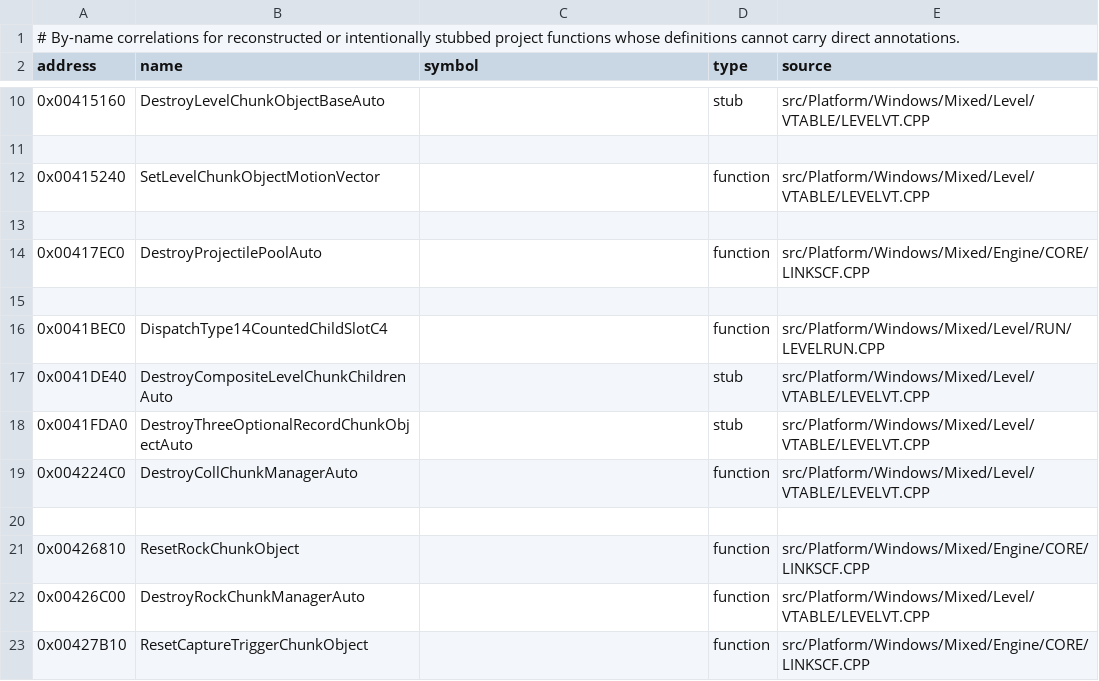
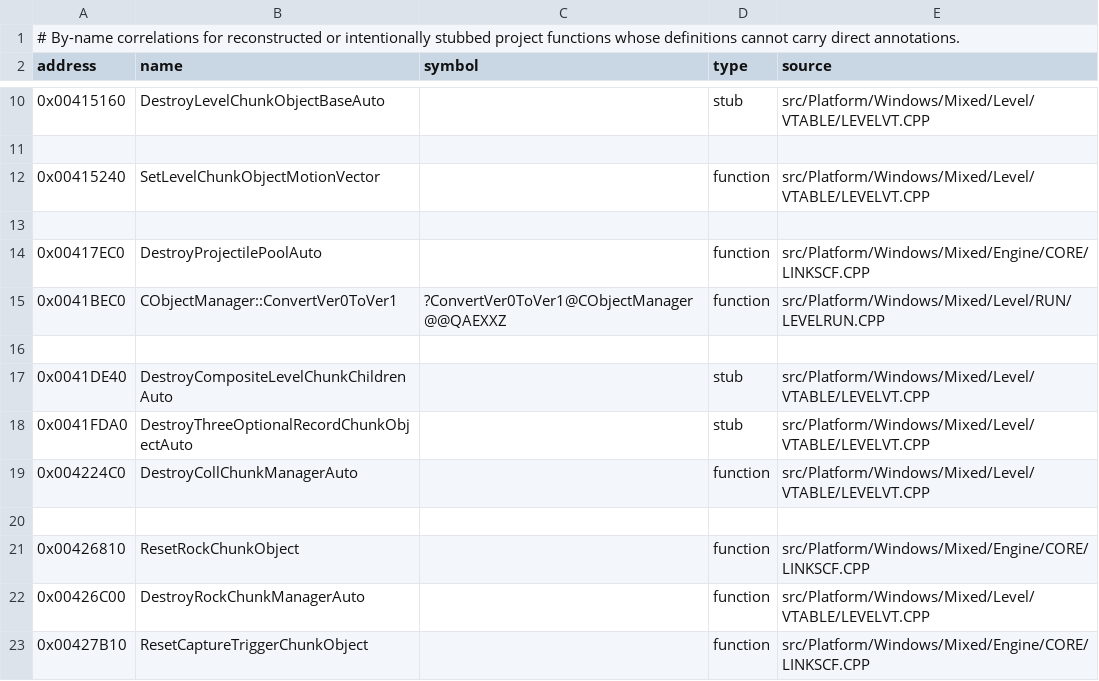
Before and after one commit to vonhoff/lemball-decomp, a CSV file: data/reccmp-source-symbols.csv, drawn as a sheet; only a part is shown, gaps mark what is left out; removed rows and columns are numbered as before the commit, all else as after; the diff names each change by its address in the sheet, - before the commit and + after, or states it on an @@ line.

```diff
--- a/data/reccmp-source-symbols.csv
+++ b/data/reccmp-source-symbols.csv
+row 15: 0x0041BEC0 | CObjectManager::ConvertVer0ToVer1 | ?ConvertVer0ToVer1@CObjectManager@@QAEXXZ | function | src/Platform/Windows/Mixed/Level/RUN/LEVELRUN.CPP
-row 16: 0x0041BEC0 | DispatchType14CountedChildSlotC4 |  | function | src/Platform/Windows/Mixed/Level/RUN/LEVELRUN.CPP
```
Also changed, not shown: data/macintosh-symbol-coverage.csv, 3 other files.
